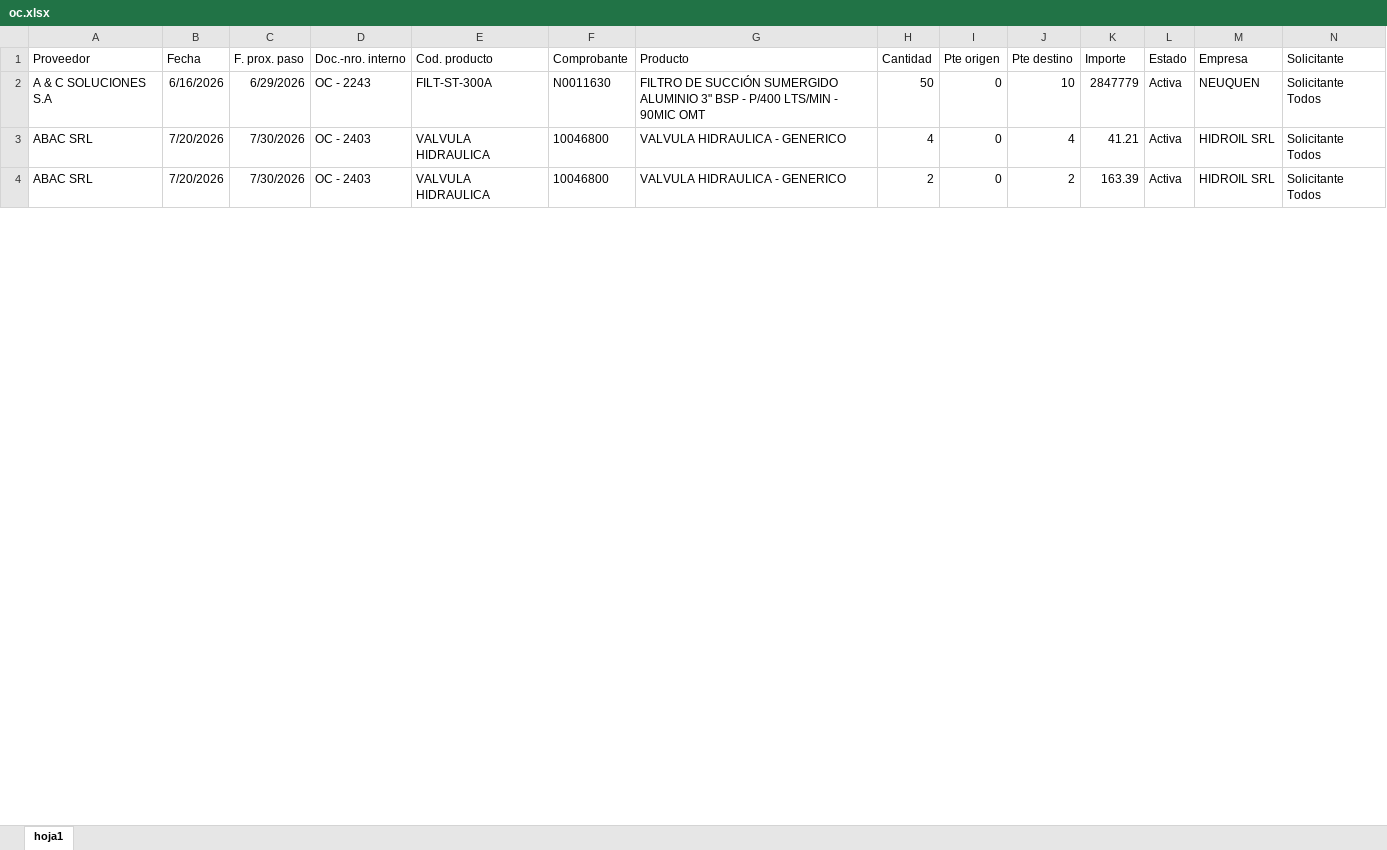
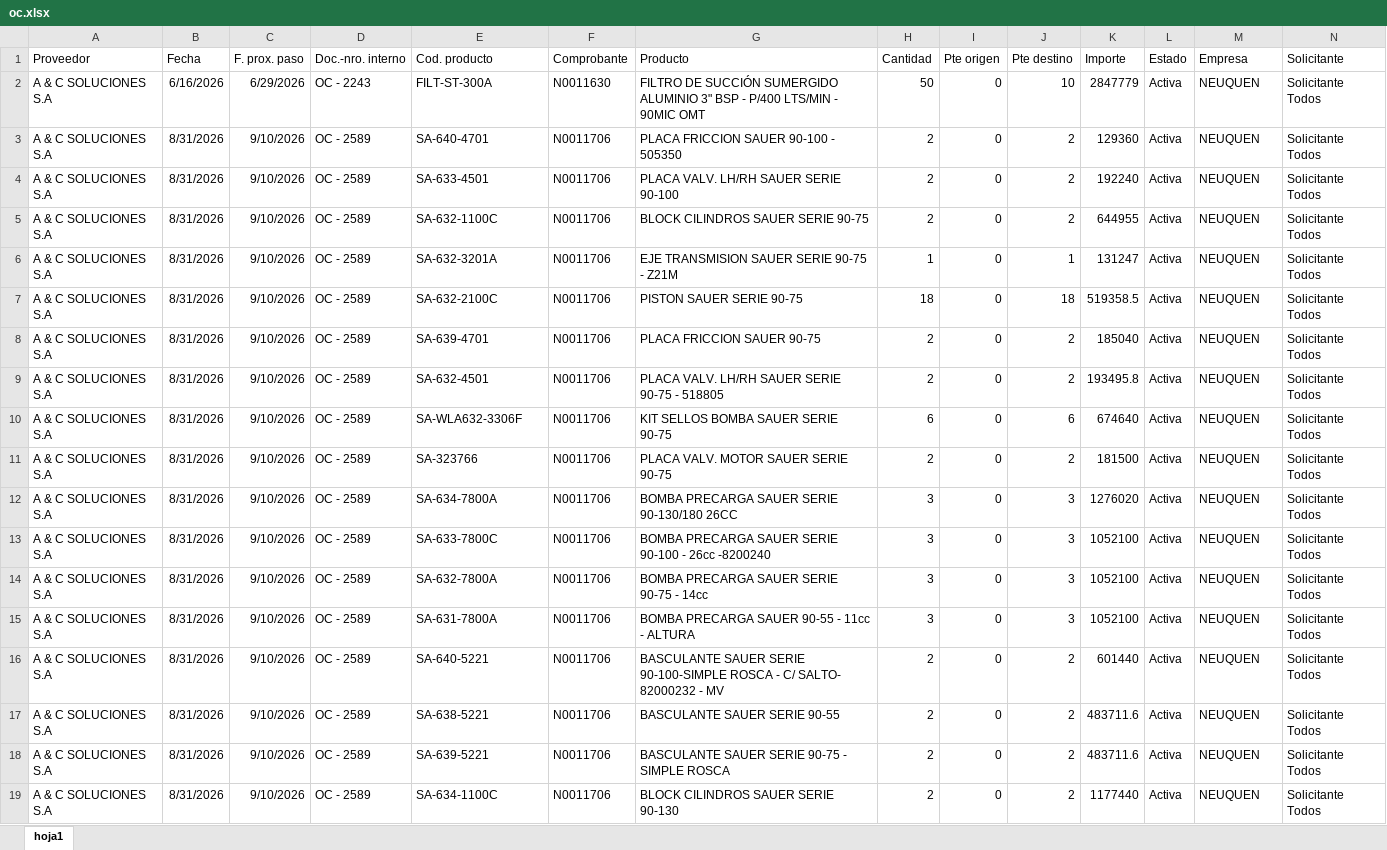
Before and after one commit to depositobsas/hidroil-stock, an Excel workbook: oc.xlsx, sheet hoja1, drawn as a sheet; only a part is shown; values as stored, in another font and other column widths than the file's, no borders; removed rows and columns are numbered as before the commit, all else as after; rows hold the shown columns only; the diff covers the shown part only; the diff names each change by its address in the sheet, - before the commit and + after, or states it on an @@ line.

```diff
--- a/oc.xlsx (sheet hoja1)
+++ b/oc.xlsx (sheet hoja1)
-row 3: ABAC SRL | 7/20/2026 | 7/30/2026 | OC - 2403 | VALVULA HIDRAULICA | 10046800 | VALVULA HIDRAULICA - GENERICO | 4 | 0 | 4 | 41.21 | Activa | HIDROIL SRL | Solicitante Todos
+row 3: A & C SOLUCIONES S.A | 8/31/2026 | 9/10/2026 | OC - 2589 | SA-640-4701 | N0011706 | PLACA FRICCION SAUER 90-100 - 505350 | 2 | 0 | 2 | 129360 | Activa | NEUQUEN | Solicitante Todos
+row 4: A & C SOLUCIONES S.A | 8/31/2026 | 9/10/2026 | OC - 2589 | SA-633-4501 | N0011706 | PLACA VALV. LH/RH SAUER SERIE 90-100 | 2 | 0 | 2 | 192240 | Activa | NEUQUEN | Solicitante Todos
-A5 (Proveedor): ABAC SRL
+A5 (Proveedor): A & C SOLUCIONES S.A
-B5 (Fecha): 7/20/2026
+B5 (Fecha): 8/31/2026
-C5 (F. prox. paso): 7/30/2026
+C5 (F. prox. paso): 9/10/2026
-D5 (Doc.-nro. interno): OC - 2403
+D5 (Doc.-nro. interno): OC - 2589
-E5 (Cod. producto): VALVULA HIDRAULICA
+E5 (Cod. producto): SA-632-1100C
-F5 (Comprobante): 10046800
+F5 (Comprobante): N0011706
-G5 (Producto): VALVULA HIDRAULICA - GENERICO
+G5 (Producto): BLOCK CILINDROS SAUER SERIE 90-75
-K5 (Importe): 163.39
+K5 (Importe): 644955
-M5 (Empresa): HIDROIL SRL
+M5 (Empresa): NEUQUEN
+row 6: A & C SOLUCIONES S.A | 8/31/2026 | 9/10/2026 | OC - 2589 | SA-632-3201A | N0011706 | EJE TRANSMISION SAUER SERIE 90-75 - Z21M | 1 | 0 | 1 | 131247 | Activa | NEUQUEN | Solicitante Todos
+row 7: A & C SOLUCIONES S.A | 8/31/2026 | 9/10/2026 | OC - 2589 | SA-632-2100C | N0011706 | PISTON SAUER SERIE 90-75 | 18 | 0 | 18 | 519358.5 | Activa | NEUQUEN | Solicitante Todos
+row 8: A & C SOLUCIONES S.A | 8/31/2026 | 9/10/2026 | OC - 2589 | SA-639-4701 | N0011706 | PLACA FRICCION SAUER 90-75 | 2 | 0 | 2 | 185040 | Activa | NEUQUEN | Solicitante Todos
+row 9: A & C SOLUCIONES S.A | 8/31/2026 | 9/10/2026 | OC - 2589 | SA-632-4501 | N0011706 | PLACA VALV. LH/RH SAUER SERIE 90-75 - 518805 | 2 | 0 | 2 | 193495.8 | Activa | NEUQUEN | Solicitante Todos
+row 10: A & C SOLUCIONES S.A | 8/31/2026 | 9/10/2026 | OC - 2589 | SA-WLA632-3306F | N0011706 | KIT SELLOS BOMBA SAUER SERIE 90-75 | 6 | 0 | 6 | 674640 | Activa | NEUQUEN | Solicitante Todos
+row 11: A & C SOLUCIONES S.A | 8/31/2026 | 9/10/2026 | OC - 2589 | SA-323766 | N0011706 | PLACA VALV. MOTOR SAUER SERIE 90-75 | 2 | 0 | 2 | 181500 | Activa | NEUQUEN | Solicitante Todos
+row 12: A & C SOLUCIONES S.A | 8/31/2026 | 9/10/2026 | OC - 2589 | SA-634-7800A | N0011706 | BOMBA PRECARGA SAUER SERIE 90-130/180 26CC | 3 | 0 | 3 | 1276020 | Activa | NEUQUEN | Solicitante Todos
+row 13: A & C SOLUCIONES S.A | 8/31/2026 | 9/10/2026 | OC - 2589 | SA-633-7800C | N0011706 | BOMBA PRECARGA SAUER SERIE 90-100 - 26cc -8200240 | 3 | 0 | 3 | 1052100 | Activa | NEUQUEN | Solicitante Todos
+row 14: A & C SOLUCIONES S.A | 8/31/2026 | 9/10/2026 | OC - 2589 | SA-632-7800A | N0011706 | BOMBA PRECARGA SAUER SERIE 90-75 - 14cc | 3 | 0 | 3 | 1052100 | Activa | NEUQUEN | Solicitante Todos
+row 15: A & C SOLUCIONES S.A | 8/31/2026 | 9/10/2026 | OC - 2589 | SA-631-7800A | N0011706 | BOMBA PRECARGA SAUER 90-55 - 11cc - ALTURA | 3 | 0 | 3 | 1052100 | Activa | NEUQUEN | Solicitante Todos
+row 16: A & C SOLUCIONES S.A | 8/31/2026 | 9/10/2026 | OC - 2589 | SA-640-5221 | N0011706 | BASCULANTE SAUER SERIE 90-100-SIMPLE ROSCA - C/ SALTO- 82000232 - MV | 2 | 0 | 2 | 601440 | Activa | NEUQUEN | Solicitante Todos
+row 17: A & C SOLUCIONES S.A | 8/31/2026 | 9/10/2026 | OC - 2589 | SA-638-5221 | N0011706 | BASCULANTE SAUER SERIE 90-55 | 2 | 0 | 2 | 483711.6 | Activa | NEUQUEN | Solicitante Todos
+row 18: A & C SOLUCIONES S.A | 8/31/2026 | 9/10/2026 | OC - 2589 | SA-639-5221 | N0011706 | BASCULANTE SAUER SERIE 90-75 - SIMPLE ROSCA | 2 | 0 | 2 | 483711.6 | Activa | NEUQUEN | Solicitante Todos
+row 19: A & C SOLUCIONES S.A | 8/31/2026 | 9/10/2026 | OC - 2589 | SA-634-1100C | N0011706 | BLOCK CILINDROS SAUER SERIE 90-130 | 2 | 0 | 2 | 1177440 | Activa | NEUQUEN | Solicitante Todos
```
Also changed, not shown: 33 added rows, 8 removed rows, 272 moved rows and 37 edited cells elsewhere in this sheet, pc.xlsx, 1 other file.
